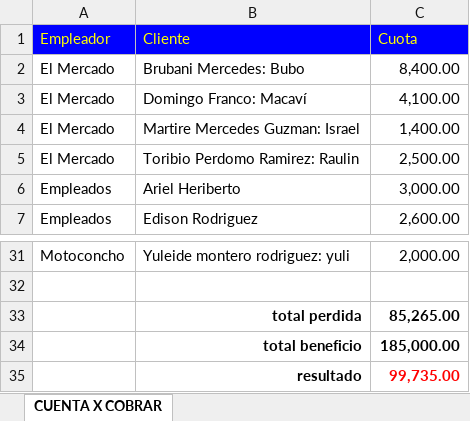
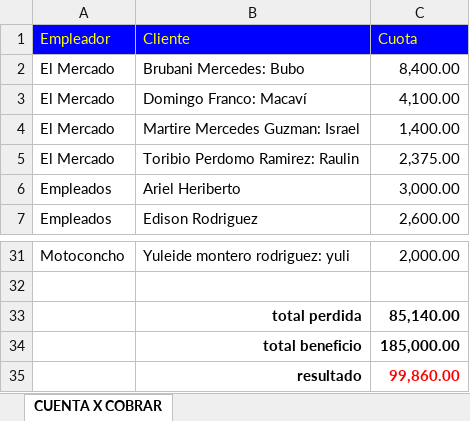
Before and after one commit to Adelson-org/utilitario, an Excel workbook: perdida.xlsx, sheet CUENTA X COBRAR, drawn as a sheet; only a part is shown, gaps mark what is left out; values as stored, in another font and other column widths than the file's, no borders; conditional formats not drawn; the diff names each change by its address in the sheet, - before the commit and + after, or states it on an @@ line.

```diff
--- a/perdida.xlsx (sheet CUENTA X COBRAR)
+++ b/perdida.xlsx (sheet CUENTA X COBRAR)
-C5 (Cuota): 2,500.00
+C5 (Cuota): 2,375.00
-C33 (Cuota): 85,265.00
+C33 (Cuota): 85,140.00
-C35 (Cuota): 99,735.00
+C35 (Cuota): 99,860.00
```
Also changed, not shown: Contabilidad/contabilidad.xlsx, tabla de prestamos.xlsx, 13 other files.
